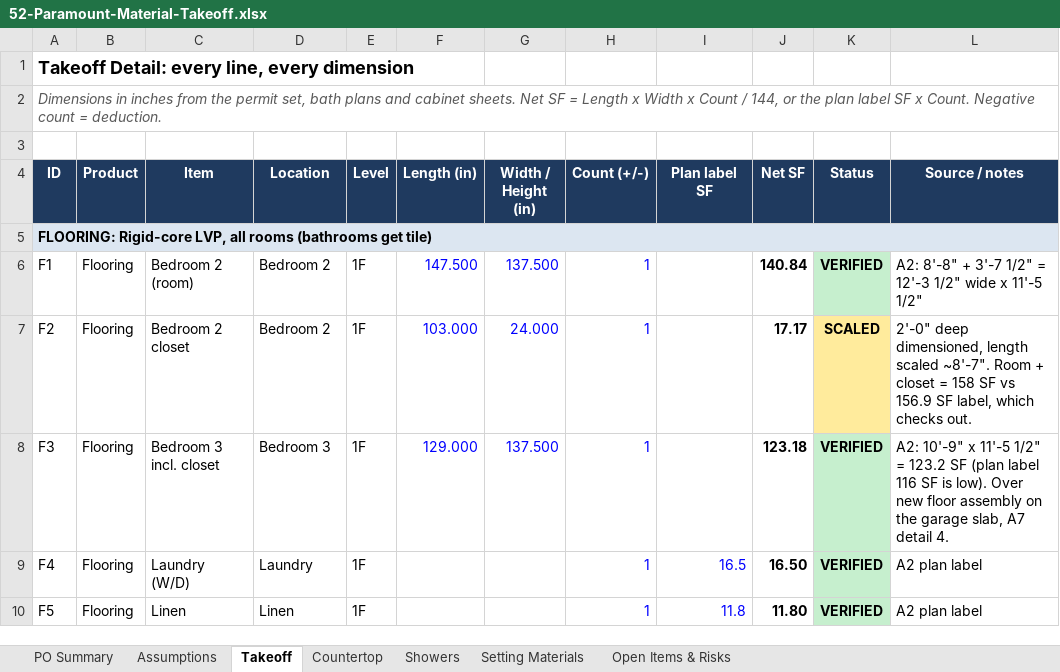
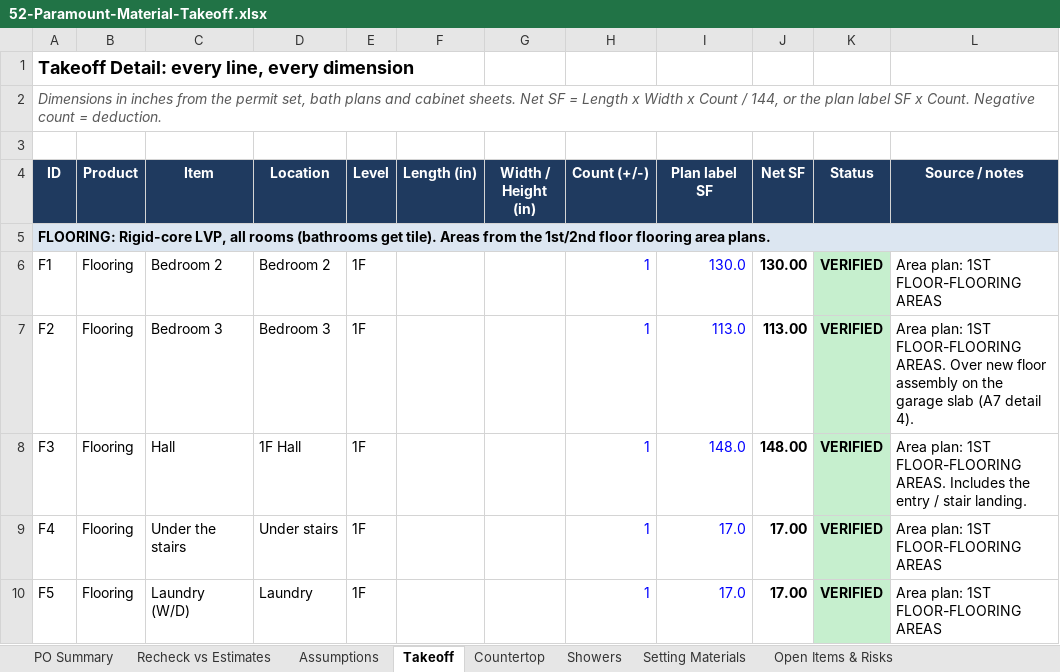
Before and after one commit to juantwinhomes/Juan-Diaz-CEO-Twin-Home-Buyer, an Excel workbook: projects/52-paramount-terrace/52-Paramount-Material-Takeoff.xlsx, sheet Takeoff, drawn as a sheet; only a part is shown; values as stored, in another font and other column widths than the file's, no borders; the diff covers the shown part only; the diff names each change by its address in the sheet, - before the commit and + after, or states it on an @@ line.

```diff
--- a/projects/52-paramount-terrace/52-Paramount-Material-Takeoff.xlsx (sheet Takeoff)
+++ b/projects/52-paramount-terrace/52-Paramount-Material-Takeoff.xlsx (sheet Takeoff)
+sheet tab: Recheck vs Estimates
-A5 (ID): …(bathrooms get tile)
+A5 (ID): …(bathrooms get tile). Areas from the 1st/2nd floor flooring area plans.
-C6 (Item): Bedroom 2 (room)
+C6 (Item): Bedroom 2
-F6 (Length (in)): 147.500
+F6 (Length (in)): (empty)
-G6 (Width / Height (in)): 137.500
+G6 (Width / Height (in)): (empty)
-I6 (Plan label SF): (empty)
+I6 (Plan label SF): 130.0
-J6 (Net SF): 140.84
+J6 (Net SF): 130.00
-L6 (Source / notes): A2: 8'-8" + 3'-7 1/2" = 12'-3 1/2" wide x 11'-5 1/2"
+L6 (Source / notes): Area plan: 1ST FLOOR-FLOORING AREAS
-C7 (Item): Bedroom 2 closet
+C7 (Item): Bedroom 3
-D7 (Location): Bedroom 2
+D7 (Location): Bedroom 3
-F7 (Length (in)): 103.000
+F7 (Length (in)): (empty)
-G7 (Width / Height (in)): 24.000
+G7 (Width / Height (in)): (empty)
-I7 (Plan label SF): (empty)
+I7 (Plan label SF): 113.0
-J7 (Net SF): 17.17
+J7 (Net SF): 113.00
-K7 (Status): SCALED
+K7 (Status): VERIFIED
-K7 fill: #FFEB9C
+K7 fill: #C6EFCE
-L7 (Source / notes): 2'-0" deep dimensioned, length scaled ~8'-7". Room + closet = 158 SF vs 156.9 SF label, which checks out.
+L7 (Source / notes): Area plan: 1ST FLOOR-FLOORING AREAS. Over new floor assembly on the garage slab (A7 detail 4).
-C8 (Item): Bedroom 3 incl. closet
+C8 (Item): Hall
-D8 (Location): Bedroom 3
+D8 (Location): 1F Hall
-F8 (Length (in)): 129.000
+F8 (Length (in)): (empty)
-G8 (Width / Height (in)): 137.500
+G8 (Width / Height (in)): (empty)
-I8 (Plan label SF): (empty)
+I8 (Plan label SF): 148.0
-J8 (Net SF): 123.18
+J8 (Net SF): 148.00
-L8 (Source / notes): A2: 10'-9" x 11'-5 1/2" = 123.2 SF (plan label 116 SF is low). Over new floor assembly on the garage slab, A7 detail 4.
+L8 (Source / notes): Area plan: 1ST FLOOR-FLOORING AREAS. Includes the entry / stair landing.
-C9 (Item): Laundry (W/D)
+C9 (Item): Under the stairs
-D9 (Location): Laundry
+D9 (Location): Under stairs
-I9 (Plan label SF): 16.5
+I9 (Plan label SF): 17.0
-J9 (Net SF): 16.50
+J9 (Net SF): 17.00
-L9:L10 (Source / notes): A2 plan label
+L9:L10 (Source / notes): Area plan: 1ST FLOOR-FLOORING AREAS
-C10 (Item): Linen
+C10 (Item): Laundry (W/D)
-D10 (Location): Linen
+D10 (Location): Laundry
-I10 (Plan label SF): 11.8
+I10 (Plan label SF): 17.0
-J10 (Net SF): 11.80
+J10 (Net SF): 17.00
```
Also changed, not shown: 9 removed rows, 65 edited cells and cell formats elsewhere in this sheet, sheet Open Items & Risks, sheet PO Summary, sheet Setting Materials, formulas that keep their value.
